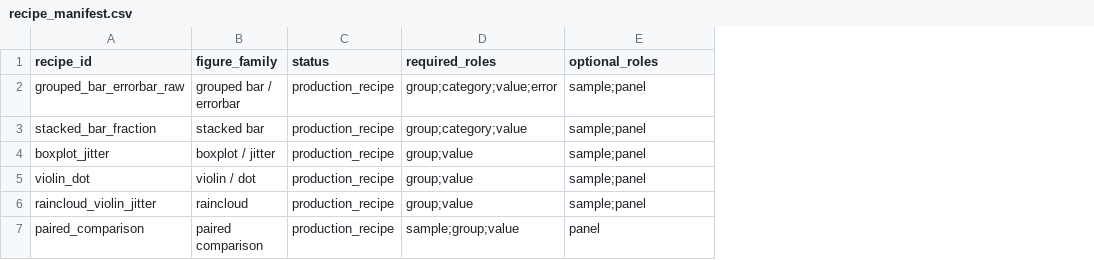
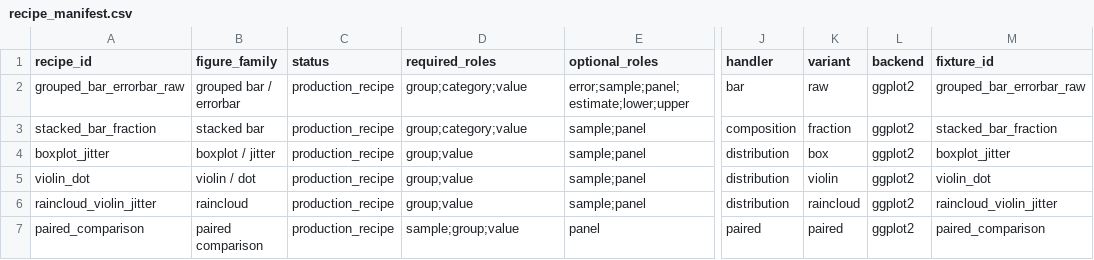
Before and after one commit to Qgzeng-Bio/Paperplotr, a CSV file: paperplot-skills/recipes/recipe_manifest.csv, drawn as a sheet; only a part is shown, gaps mark what is left out; the diff covers the shown part only; the diff names each change by its address in the sheet, - before the commit and + after, or states it on an @@ line.

Commit message:
Replace recipe dispatch with explicit scientific input contracts

```diff
--- a/paperplot-skills/recipes/recipe_manifest.csv
+++ b/paperplot-skills/recipes/recipe_manifest.csv
+column J (handler), rows 2-7: bar | composition | distribution | distribution | distribution | paired
+column K (variant), rows 2-7: raw | fraction | box | violin | raincloud | paired
+column L (backend), rows 2-7: all ggplot2
+column M (fixture_id), rows 2-7: grouped_bar_errorbar_raw | stacked_bar_fraction | boxplot_jitter | violin_dot | raincloud_violin_jitter | paired_comparison
-D2 (required_roles): group;category;value;error
+D2 (required_roles): group;category;value
-E2 (optional_roles): sample;panel
+E2 (optional_roles): error;sample;panel;estimate;lower;upper
```
Also changed, not shown: 13 edited cells elsewhere in this file, 5 other files.
